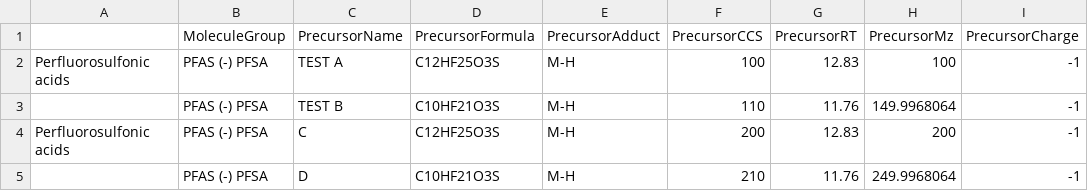
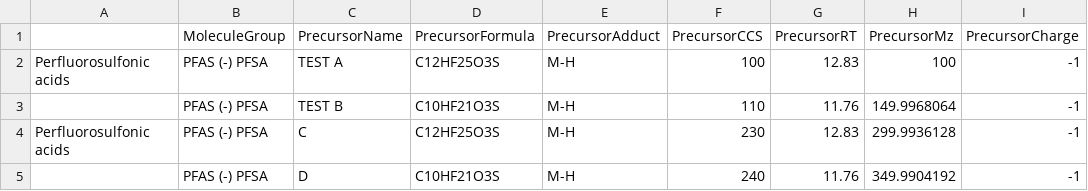
Before and after one commit to greg1d/PFAS-IMplementor-for-Mass-Spectrometry--PIMMS-, a CSV file: PIMMS v1.2/import folder/Library test file 1.csv, drawn as a sheet; only a part is shown; the diff names each change by its address in the sheet, - before the commit and + after, or states it on an @@ line.

```diff
--- a/PIMMS v1.2/import folder/Library test file 1.csv
+++ b/PIMMS v1.2/import folder/Library test file 1.csv
-F4 (PrecursorCCS): 200
+F4 (PrecursorCCS): 230
-H4 (PrecursorMz): 200
+H4 (PrecursorMz): 299.9936128
-F5 (PrecursorCCS): 210
+F5 (PrecursorCCS): 240
-H5 (PrecursorMz): 249.9968064
+H5 (PrecursorMz): 349.9904192
```
Also changed, not shown: PIMMS v1.2/Data_output/PIMMS Processed Data set test.csv, stacked_df.csv, 2 other files.
